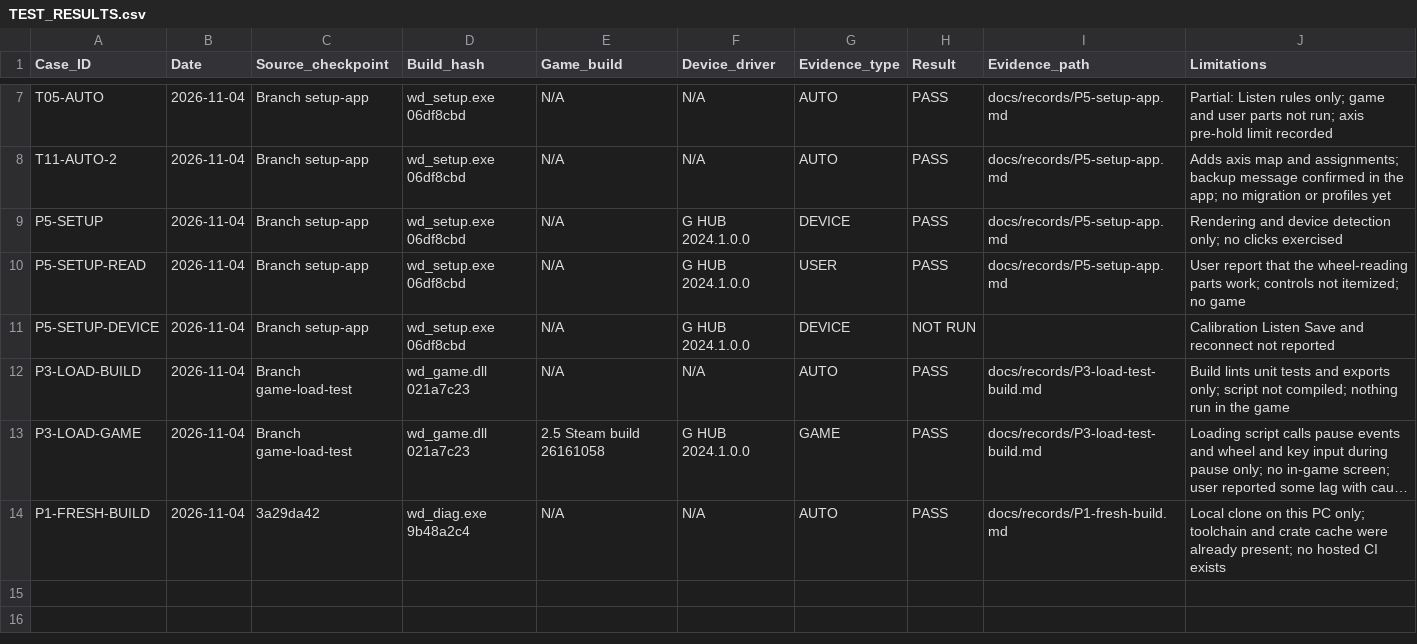
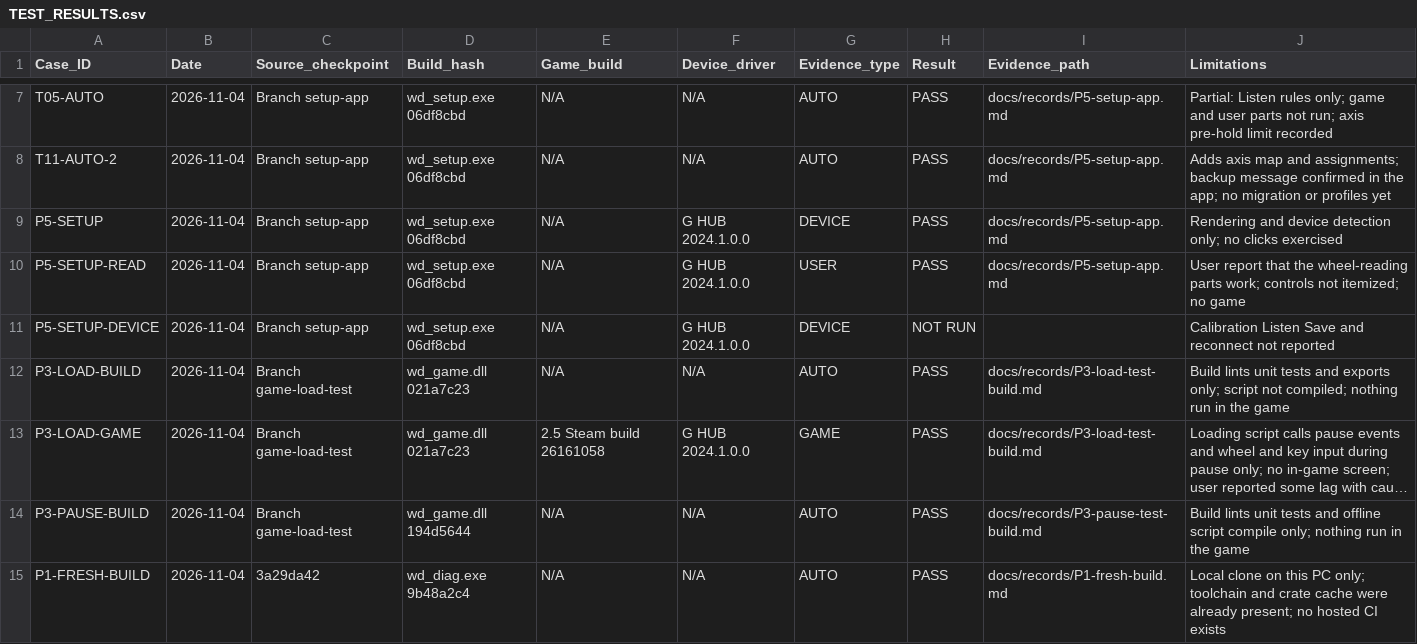
Before and after one commit to iainbryden/night-wheel, a CSV file: evidence/TEST_RESULTS.csv, drawn as a sheet; only a part is shown, gaps mark what is left out; long unchanged cells end in …; the diff names each change by its address in the sheet, - before the commit and + after, or states it on an @@ line.

Commit message:
Add pause screen and latency measurement to the game test

```diff
--- a/evidence/TEST_RESULTS.csv
+++ b/evidence/TEST_RESULTS.csv
+row 14: P3-PAUSE-BUILD | 2026-11-04 | Branch game-load-test | wd_game.dll 194d5644 | N/A | N/A | AUTO | PASS | docs/records/P3-pause-test-build.md | Build lints unit tests and offline script compile only; nothing run in the game
```
Also changed, not shown: 10 other files.
